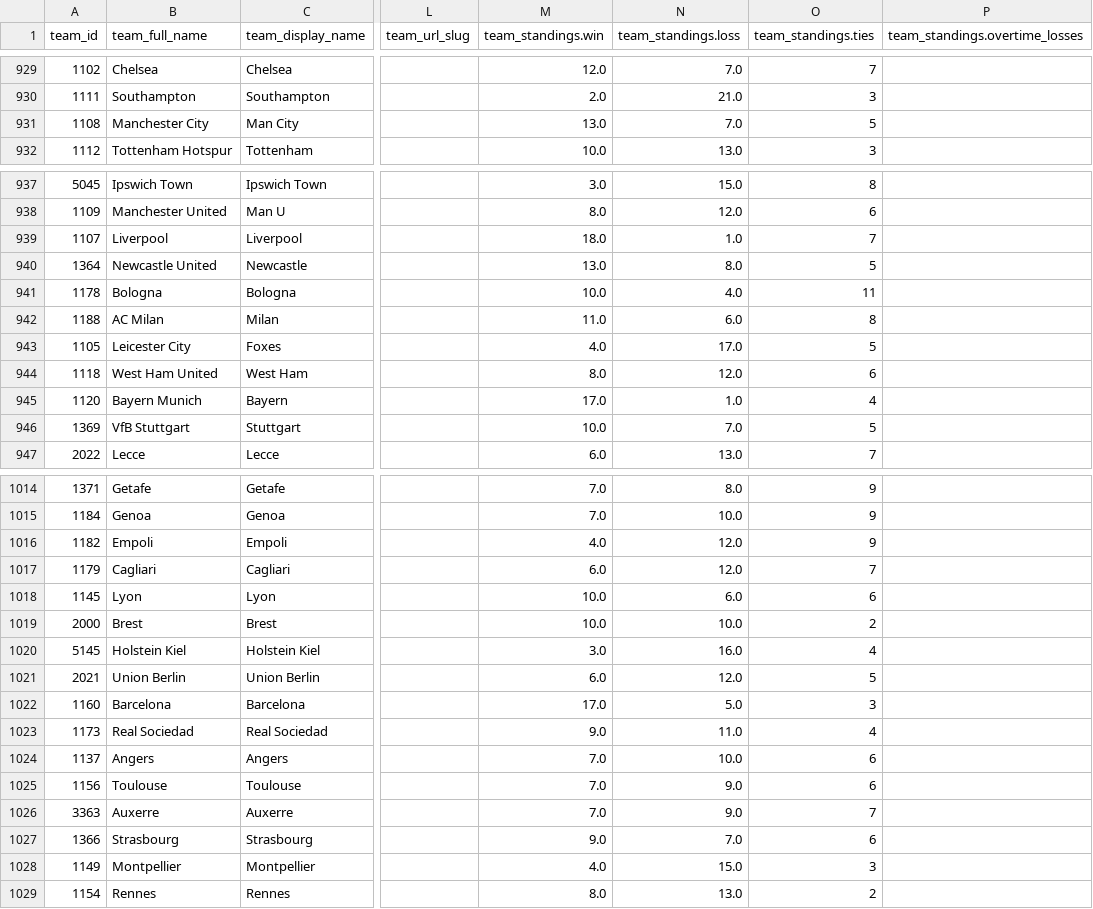
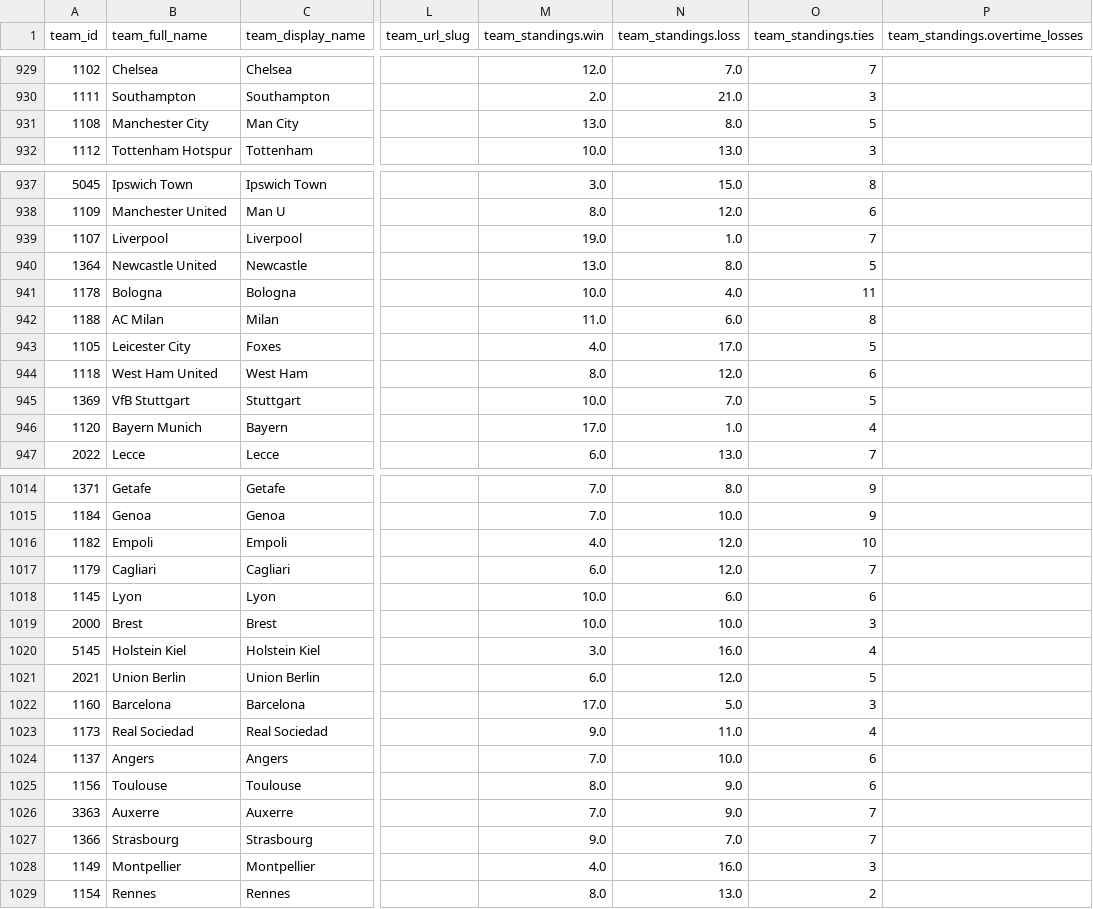
Before and after one commit to aaroncolesmith/data_action_network, a CSV file: data/teams_db.csv, drawn as a sheet; only a part is shown, gaps mark what is left out; the diff covers the shown part only; the diff names each change by its address in the sheet, - before the commit and + after, or states it on an @@ line.

Commit message:
Update data

```diff
--- a/data/teams_db.csv
+++ b/data/teams_db.csv
-N931 (team_standings.loss): 7.0
+N931 (team_standings.loss): 8.0
-M939 (team_standings.win): 18.0
+M939 (team_standings.win): 19.0
@@ row 946 moved to row 945: 1369 @@
-O1016 (team_standings.ties): 9
+O1016 (team_standings.ties): 10
-O1019 (team_standings.ties): 2
+O1019 (team_standings.ties): 3
-M1025 (team_standings.win): 7.0
+M1025 (team_standings.win): 8.0
-O1027 (team_standings.ties): 6
+O1027 (team_standings.ties): 7
-N1028 (team_standings.loss): 15.0
+N1028 (team_standings.loss): 16.0
```
Also changed, not shown: 3 edited cells elsewhere in this file, 7 other files.
